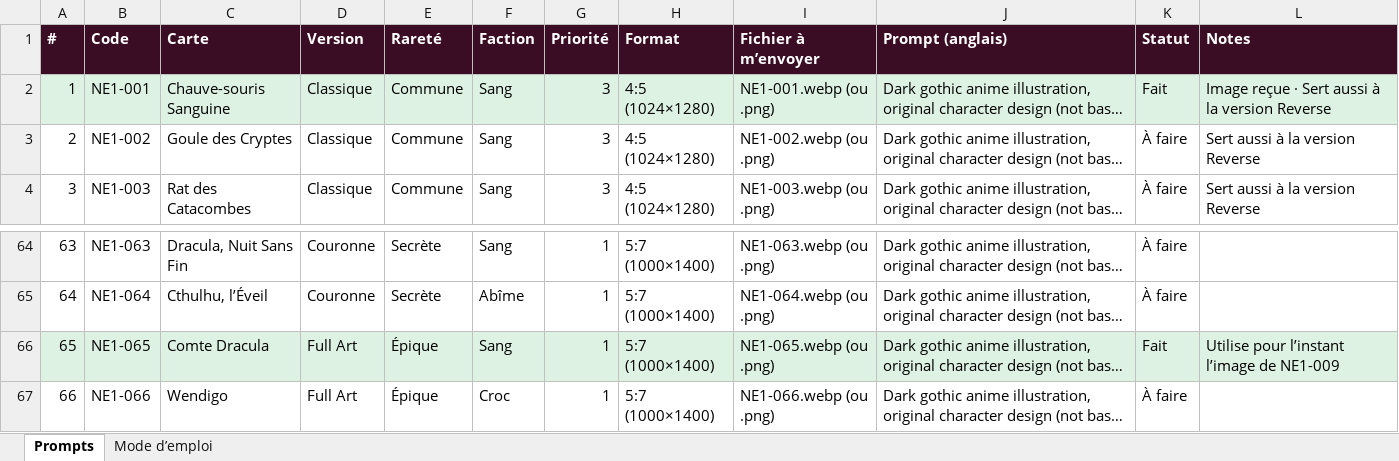
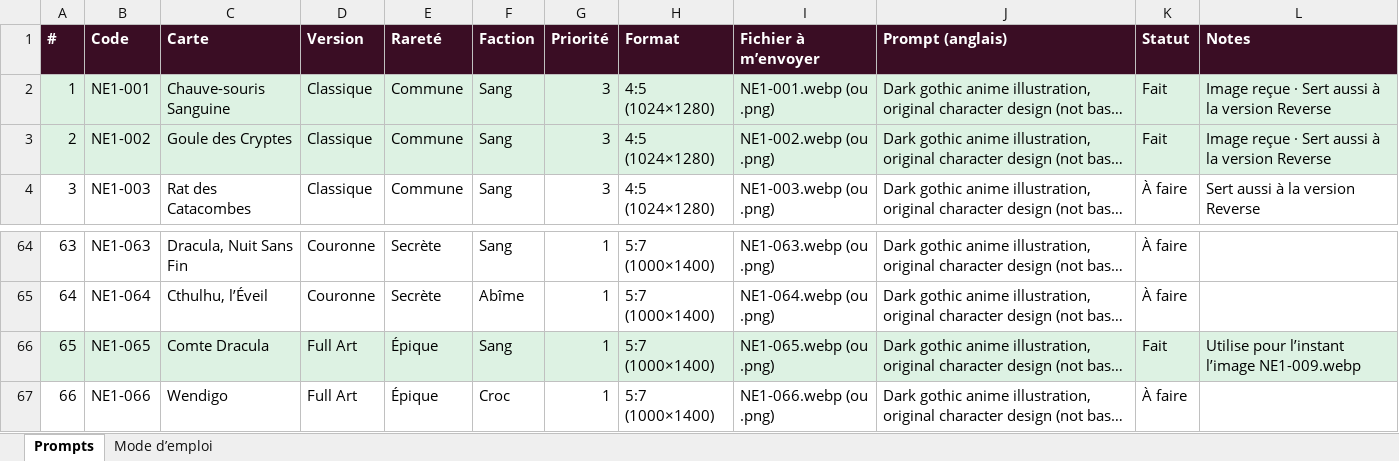
Before and after one commit to DanielTeixeiraDD7/Mobile, an Excel workbook: nocturne-tcg/docs/nocturne-prompts-illustrations.xlsx, sheet Prompts, drawn as a sheet; only a part is shown, gaps mark what is left out; long unchanged cells end in …; values as stored, in another font and other column widths than the file's, no borders; charts and pictures not drawn; the diff names each change by its address in the sheet, - before the commit and + after, or states it on an @@ line.

```diff
--- a/nocturne-tcg/docs/nocturne-prompts-illustrations.xlsx (sheet Prompts)
+++ b/nocturne-tcg/docs/nocturne-prompts-illustrations.xlsx (sheet Prompts)
-A3:L3 fill: none
+A3:L3 fill: #DDF2E3
-K3 (Statut): À faire
+K3 (Statut): Fait
-L3 (Notes): Sert aussi à la version Reverse
+L3 (Notes): Image reçue · Sert aussi à la version Reverse
-L66 (Notes): Utilise pour l’instant l’image de NE1-009
+L66 (Notes): Utilise pour l’instant l’image NE1-009.webp
```
Also changed, not shown: sheet Mode d’emploi, 57 other files.
